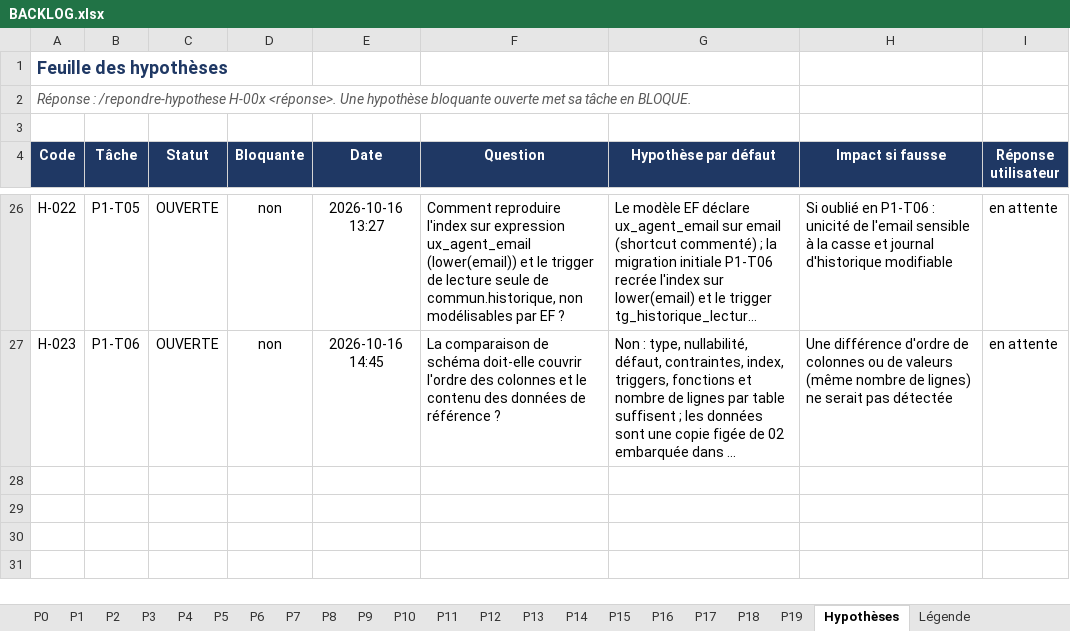
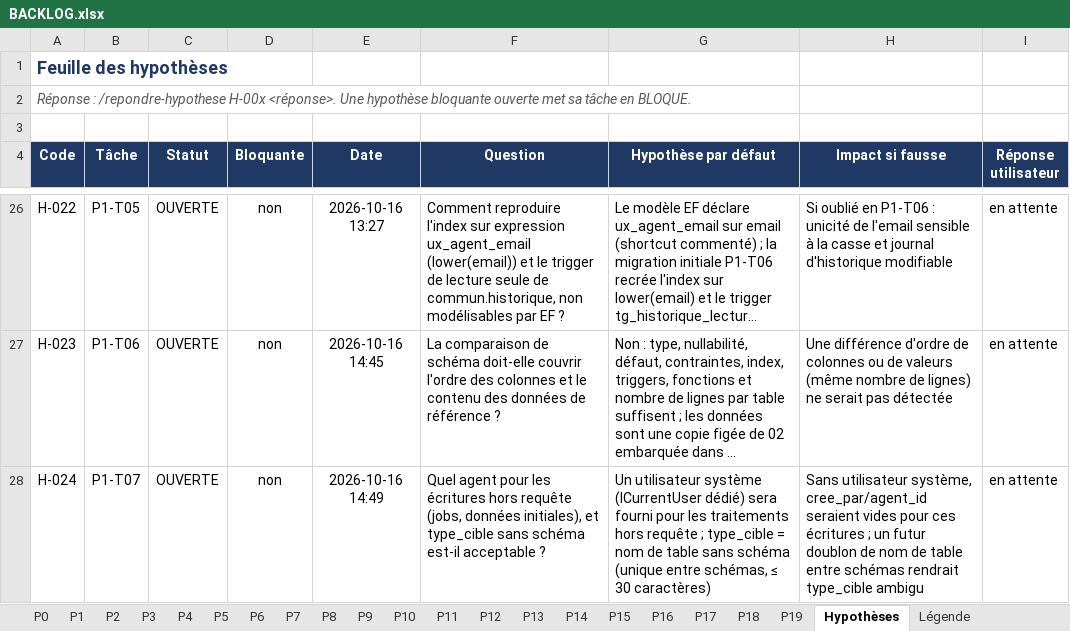
Before and after one commit to hajar-hamid-coder/gprojet, an Excel workbook: backlog/BACKLOG.xlsx, sheet Hypothèses, drawn as a sheet; only a part is shown, gaps mark what is left out; long unchanged cells end in …; values as stored, in another font and other column widths than the file's, no borders; conditional formats and table styles not drawn; the diff names each change by its address in the sheet, - before the commit and + after, or states it on an @@ line.

```diff
--- a/backlog/BACKLOG.xlsx (sheet Hypothèses)
+++ b/backlog/BACKLOG.xlsx (sheet Hypothèses)
+row 28: H-024 | P1-T07 | OUVERTE | non | 2026-10-16 14:49 | Quel agent pour les écritures hors requête (jobs, données initiales), et type_cible sans schéma est-il acceptable ? | Un utilisateur système (ICurrentUser dédié) sera fourni pour les traitements hors requête ; type_cible = nom de table sans schéma (unique entre schémas, ≤ 30 caractères) | Sans utilisateur système, cree_par/agent_id seraient vides pour ces écritures ; un futur doublon de nom de table entre schémas rendrait type_cible ambigu | en attente
```
Also changed, not shown: sheet Ordre d'exécution, sheet P1, 9 other files.
